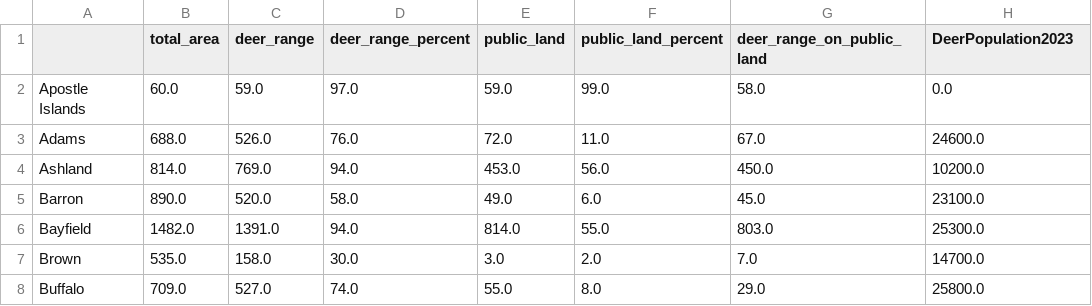
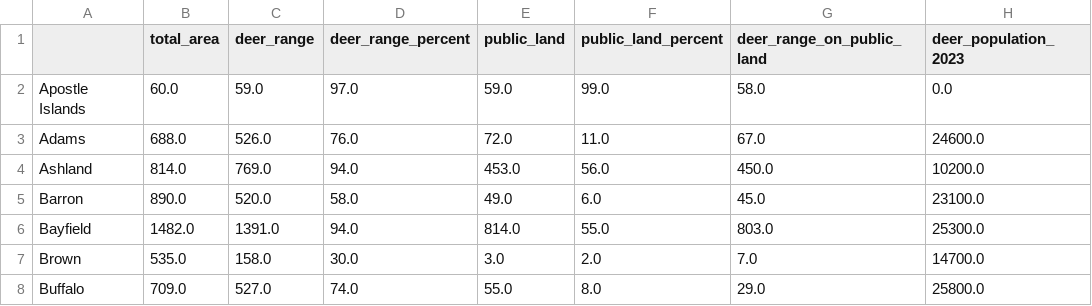
Before and after one commit to BarryMolina/infost-582-deer-metrics, a CSV file: deer_metrics_with_population_clean.csv, drawn as a sheet; only a part is shown.

Commit message:
rename population column

```diff
--- a/deer_metrics_with_population_clean.csv
+++ b/deer_metrics_with_population_clean.csv
@@ -1,2 +1,2 @@
-,total_area,deer_range,deer_range_percent,public_land,public_land_percent,deer_range_on_public_land,DeerPopulation2023
+,total_area,deer_range,deer_range_percent,public_land,public_land_percent,deer_range_on_public_land,deer_population_2023
 Apostle Islands,60.0,59.0,97.0,59.0,99.0,58.0,0.0
```
